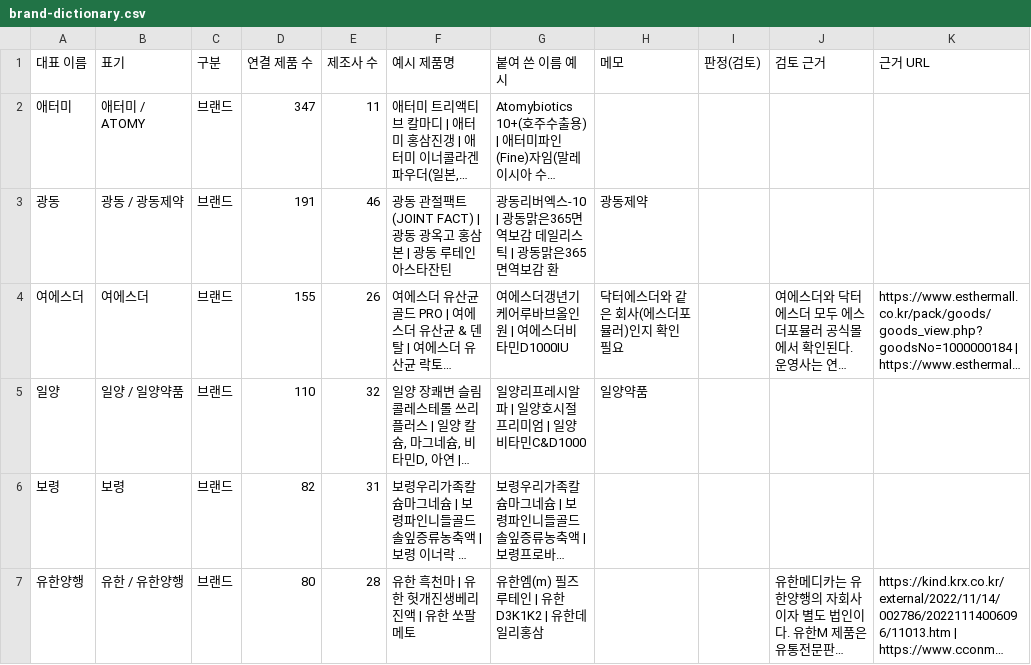
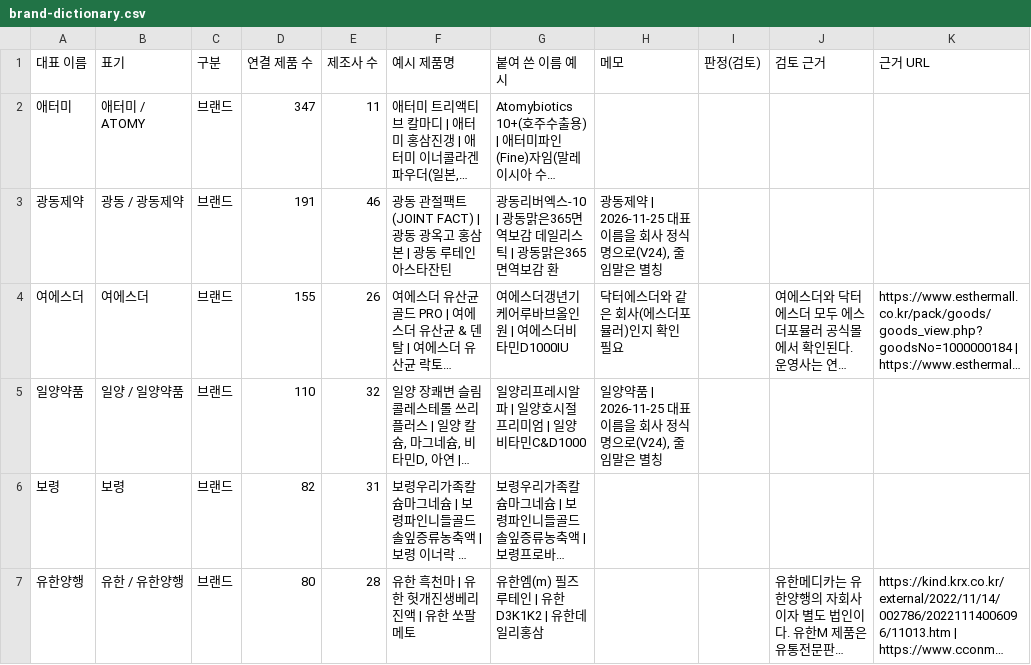
Before and after one commit to tmdgusdlll/alkkuni-backend, a CSV file: docs/brand-dictionary.csv, drawn as a sheet; only a part is shown; long unchanged cells end in …; the diff covers the shown part only; the diff names each change by its address in the sheet, - before the commit and + after, or states it on an @@ line.

```diff
--- a/docs/brand-dictionary.csv
+++ b/docs/brand-dictionary.csv
-A3 (대표 이름): 광동
+A3 (대표 이름): 광동제약
-H3 (메모): 광동제약
+H3 (메모): 광동제약 | 2026-11-25 대표 이름을 회사 정식명으로(V24), 줄임말은 별칭
-A5 (대표 이름): 일양
+A5 (대표 이름): 일양약품
-H5 (메모): 일양약품
+H5 (메모): 일양약품 | 2026-11-25 대표 이름을 회사 정식명으로(V24), 줄임말은 별칭
```
Also changed, not shown: 1 added row and 5 edited cells elsewhere in this file, 6 other files.
